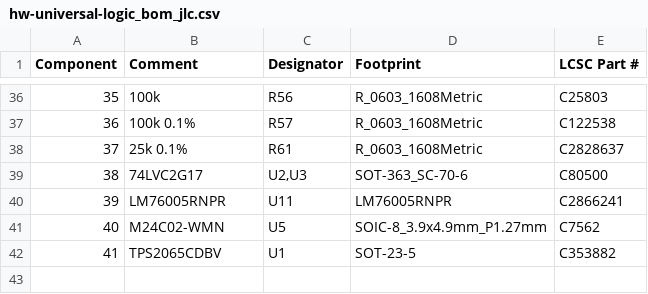
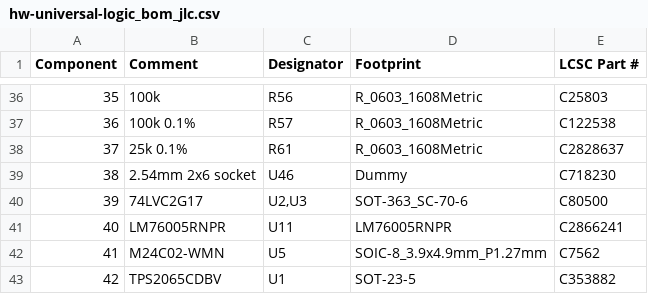
Before and after one commit to xtech/hw-module-logic, a CSV file: release/hw-universal-logic_bom_jlc.csv, drawn as a sheet; only a part is shown, gaps mark what is left out; addresses are those after the commit; the diff names each change by its address in the sheet, - before the commit and + after, or states it on an @@ line.

```diff
--- a/release/hw-universal-logic_bom_jlc.csv
+++ b/release/hw-universal-logic_bom_jlc.csv
+row 39: 38 | 2.54mm 2x6 socket | U46 | Dummy | C718230
@@ column A (Component) renumbered from row 40 down @@
```
Also changed, not shown: release/hw-universal-logic_cpl_jlc.csv, 23 other files.
